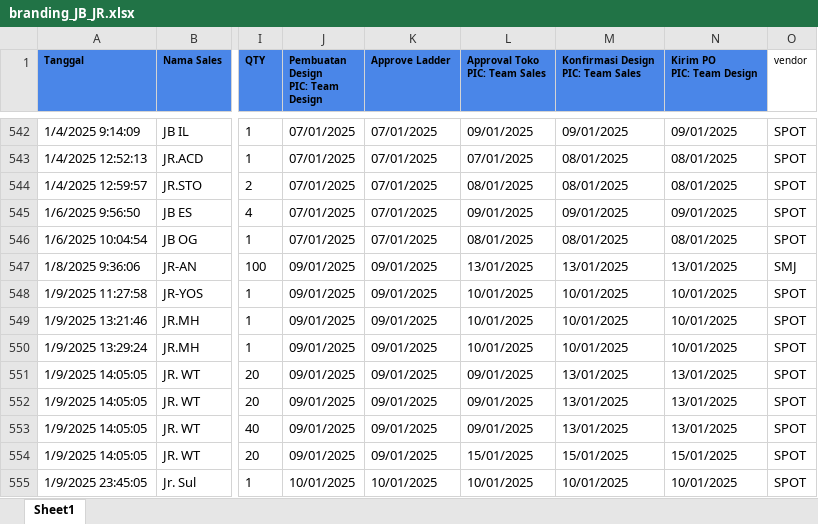
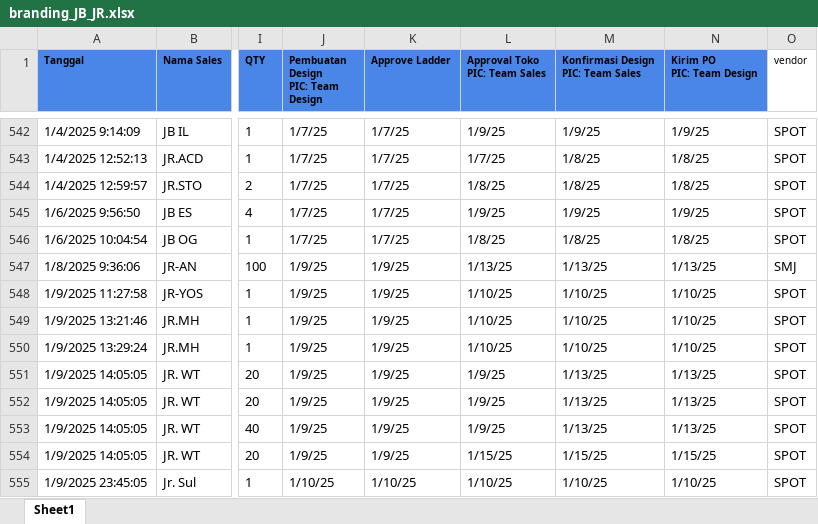
Before and after one commit to Benny29281/Sorex_branding, an Excel workbook: branding_JB_JR.xlsx, sheet Sheet1, drawn as a sheet; only a part is shown, gaps mark what is left out; values as stored, in another font and other column widths than the file's, no borders; the diff covers the shown part only; the diff names each change by its address in the sheet, - before the commit and + after, or states it on an @@ line.

```diff
--- a/branding_JB_JR.xlsx (sheet Sheet1)
+++ b/branding_JB_JR.xlsx (sheet Sheet1)
-J542:J546: 07/01/2025
+J542:J546: 1/7/25
-K542:K546 (Approve Ladder): 07/01/2025
+K542:K546 (Approve Ladder): 1/7/25
-L542 (Approval Toko PIC: Team Sales): 09/01/2025
+L542 (Approval Toko PIC: Team Sales): 1/9/25
-M542: 09/01/2025
+M542: 1/9/25
-N542 (Kirim PO PIC: Team Design): 09/01/2025
+N542 (Kirim PO PIC: Team Design): 1/9/25
-L543 (Approval Toko PIC: Team Sales): 07/01/2025
+L543 (Approval Toko PIC: Team Sales): 1/7/25
-M543:M544: 08/01/2025
+M543:M544: 1/8/25
-N543:N544 (Kirim PO PIC: Team Design): 08/01/2025
+N543:N544 (Kirim PO PIC: Team Design): 1/8/25
-L544 (Approval Toko PIC: Team Sales): 08/01/2025
+L544 (Approval Toko PIC: Team Sales): 1/8/25
-L545 (Approval Toko PIC: Team Sales): 09/01/2025
+L545 (Approval Toko PIC: Team Sales): 1/9/25
-M545: 09/01/2025
+M545: 1/9/25
-N545 (Kirim PO PIC: Team Design): 09/01/2025
+N545 (Kirim PO PIC: Team Design): 1/9/25
-L546 (Approval Toko PIC: Team Sales): 08/01/2025
+L546 (Approval Toko PIC: Team Sales): 1/8/25
-M546: 08/01/2025
+M546: 1/8/25
-N546 (Kirim PO PIC: Team Design): 08/01/2025
+N546 (Kirim PO PIC: Team Design): 1/8/25
-J547:J554: 09/01/2025
+J547:J554: 1/9/25
-K547:K554 (Approve Ladder): 09/01/2025
+K547:K554 (Approve Ladder): 1/9/25
-L547 (Approval Toko PIC: Team Sales): 13/01/2025
+L547 (Approval Toko PIC: Team Sales): 1/13/25
-M547: 13/01/2025
+M547: 1/13/25
-N547 (Kirim PO PIC: Team Design): 13/01/2025
+N547 (Kirim PO PIC: Team Design): 1/13/25
-L548:L550 (Approval Toko PIC: Team Sales): 10/01/2025
+L548:L550 (Approval Toko PIC: Team Sales): 1/10/25
-M548:M550: 10/01/2025
+M548:M550: 1/10/25
-N548:N550 (Kirim PO PIC: Team Design): 10/01/2025
+N548:N550 (Kirim PO PIC: Team Design): 1/10/25
-L551:L553 (Approval Toko PIC: Team Sales): 09/01/2025
+L551:L553 (Approval Toko PIC: Team Sales): 1/9/25
-M551:M553: 13/01/2025
+M551:M553: 1/13/25
-N551:N553 (Kirim PO PIC: Team Design): 13/01/2025
+N551:N553 (Kirim PO PIC: Team Design): 1/13/25
-L554 (Approval Toko PIC: Team Sales): 15/01/2025
+L554 (Approval Toko PIC: Team Sales): 1/15/25
-M554: 15/01/2025
+M554: 1/15/25
-N554 (Kirim PO PIC: Team Design): 15/01/2025
+N554 (Kirim PO PIC: Team Design): 1/15/25
-J555: 10/01/2025
+J555: 1/10/25
-K555 (Approve Ladder): 10/01/2025
+K555 (Approve Ladder): 1/10/25
-L555 (Approval Toko PIC: Team Sales): 10/01/2025
+L555 (Approval Toko PIC: Team Sales): 1/10/25
-M555: 10/01/2025
+M555: 1/10/25
-N555 (Kirim PO PIC: Team Design): 10/01/2025
+N555 (Kirim PO PIC: Team Design): 1/10/25
```
Also changed, not shown: 32 added rows and 1502 edited cells elsewhere in this sheet, gform_JB_JR.xlsx, hasil_pencarian.xlsx, 21 other files.
